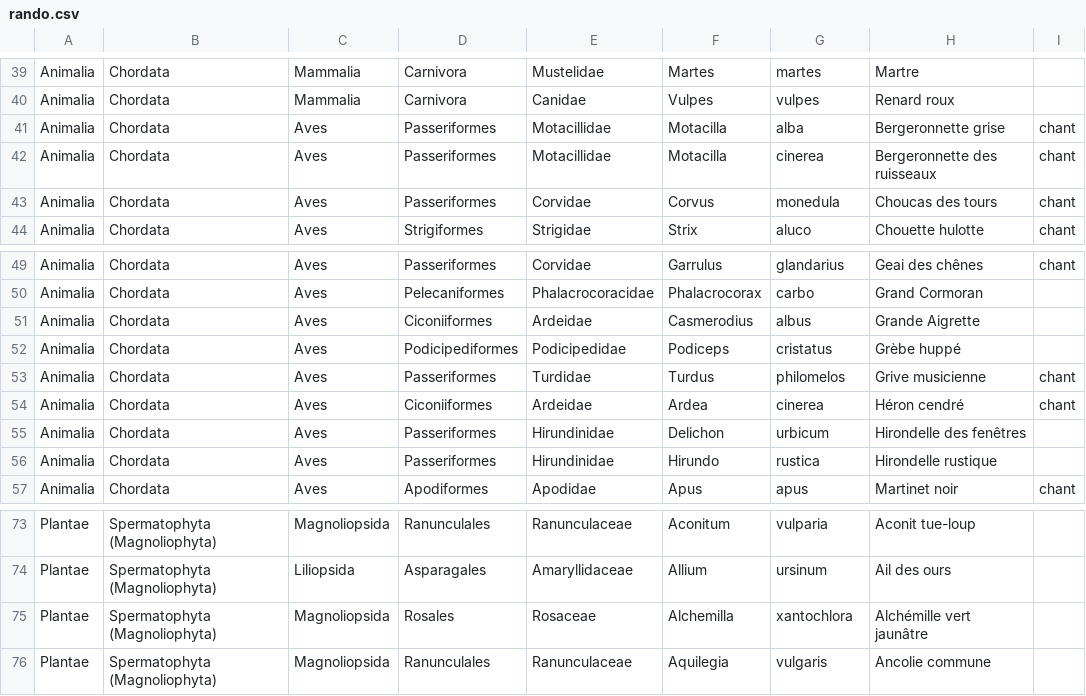
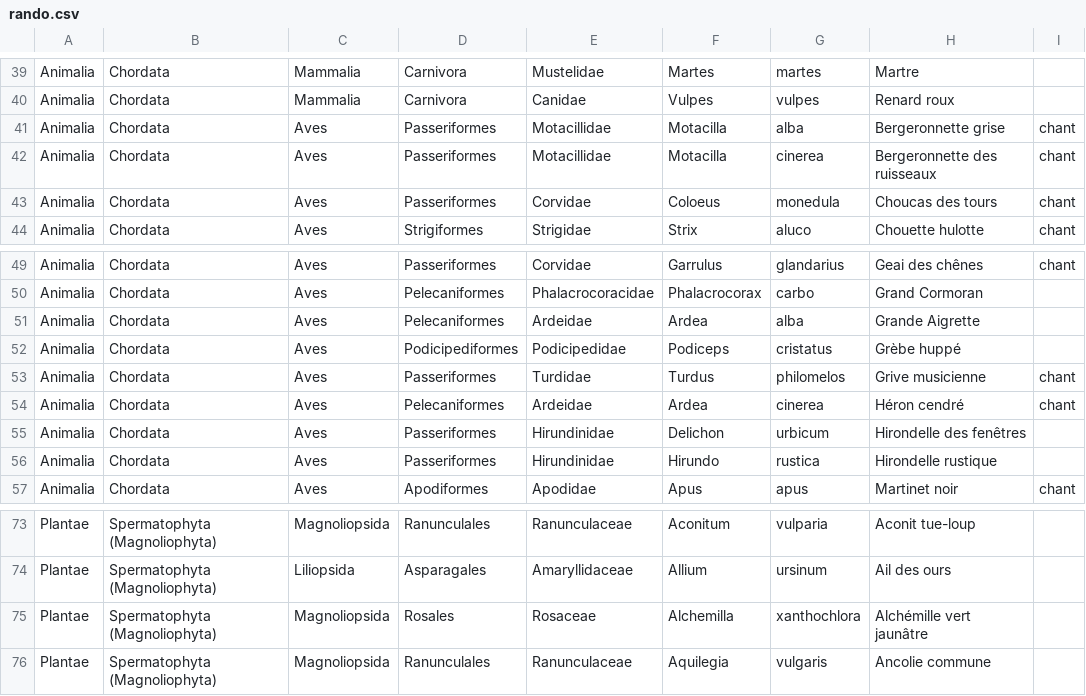
Before and after one commit to chris-adam/quiz_taxons, a CSV file: rando.csv, drawn as a sheet; only a part is shown, gaps mark what is left out.

```diff
--- a/rando.csv
+++ b/rando.csv
@@ -42,3 +42,3 @@ Animalia,Chordata,Aves,Passeriformes,Motacillidae,Motacilla,alba,Bergeronnette g
 Animalia,Chordata,Aves,Passeriformes,Motacillidae,Motacilla,cinerea,Bergeronnette des ruisseaux,chant
-Animalia,Chordata,Aves,Passeriformes,Corvidae,Corvus,monedula,Choucas des tours,chant
+Animalia,Chordata,Aves,Passeriformes,Corvidae,Coloeus,monedula,Choucas des tours,chant
 Animalia,Chordata,Aves,Strigiformes,Strigidae,Strix,aluco,Chouette hulotte,chant
@@ -50,6 +50,6 @@ Animalia,Chordata,Aves,Passeriformes,Corvidae,Garrulus,glandarius,Geai des chên
 Animalia,Chordata,Aves,Pelecaniformes,Phalacrocoracidae,Phalacrocorax,carbo,Grand Cormoran,
-Animalia,Chordata,Aves,Ciconiiformes,Ardeidae,Casmerodius,albus,Grande Aigrette,
+Animalia,Chordata,Aves,Pelecaniformes,Ardeidae,Ardea,alba,Grande Aigrette,
 Animalia,Chordata,Aves,Podicipediformes,Podicipedidae,Podiceps,cristatus,Grèbe huppé,
 Animalia,Chordata,Aves,Passeriformes,Turdidae,Turdus,philomelos,Grive musicienne,chant
-Animalia,Chordata,Aves,Ciconiiformes,Ardeidae,Ardea,cinerea,Héron cendré,chant
+Animalia,Chordata,Aves,Pelecaniformes,Ardeidae,Ardea,cinerea,Héron cendré,chant
 Animalia,Chordata,Aves,Passeriformes,Hirundinidae,Delichon,urbicum,Hirondelle des fenêtres,
@@ -74,3 +74,3 @@ Plantae,Spermatophyta (Magnoliophyta),Magnoliopsida,Ranunculales,Ranunculaceae,A
 Plantae,Spermatophyta (Magnoliophyta),Liliopsida,Asparagales,Amaryllidaceae,Allium,ursinum,Ail des ours,
-Plantae,Spermatophyta (Magnoliophyta),Magnoliopsida,Rosales,Rosaceae,Alchemilla,xantochlora,Alchémille vert jaunâtre,
+Plantae,Spermatophyta (Magnoliophyta),Magnoliopsida,Rosales,Rosaceae,Alchemilla,xanthochlora,Alchémille vert jaunâtre,
 Plantae,Spermatophyta (Magnoliophyta),Magnoliopsida,Ranunculales,Ranunculaceae,Aquilegia,vulgaris,Ancolie commune,
```
Also changed, not shown: nature.csv, 6 other files.
